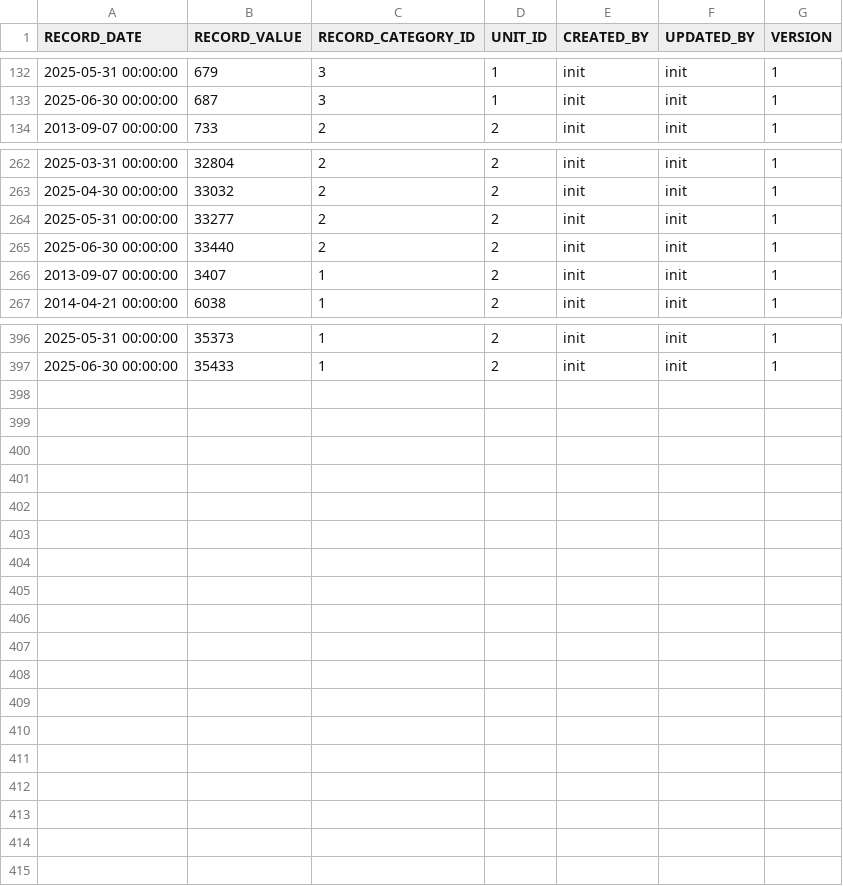
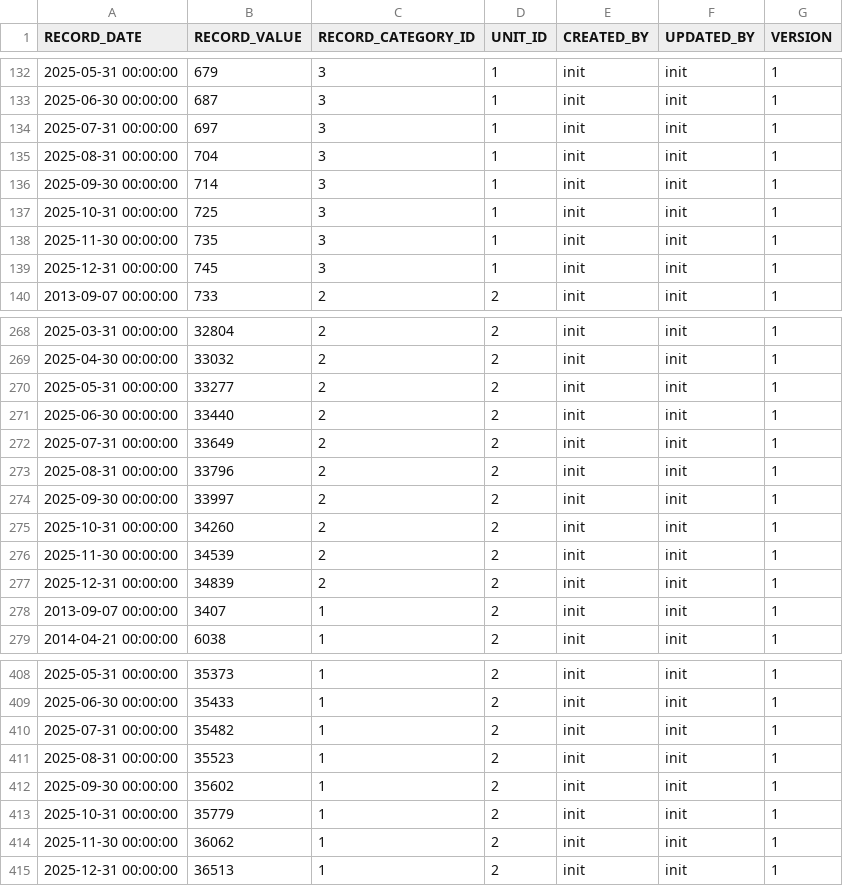
Before and after one commit to hruodwolf/corner, a CSV file: backend/src/main/resources/db/changelog/records.csv, drawn as a sheet; only a part is shown, gaps mark what is left out.

Commit message:
update data

```diff
--- a/backend/src/main/resources/db/changelog/records.csv
+++ b/backend/src/main/resources/db/changelog/records.csv
@@ -133,2 +133,8 @@ RECORD_DATE,RECORD_VALUE,RECORD_CATEGORY_ID,UNIT_ID,CREATED_BY,UPDATED_BY,VERSIO
 2025-06-30 00:00:00,687,3,1,init,init,1
+2025-07-31 00:00:00,697,3,1,init,init,1
+2025-08-31 00:00:00,704,3,1,init,init,1
+2025-09-30 00:00:00,714,3,1,init,init,1
+2025-10-31 00:00:00,725,3,1,init,init,1
+2025-11-30 00:00:00,735,3,1,init,init,1
+2025-12-31 00:00:00,745,3,1,init,init,1
 2013-09-07 00:00:00,733,2,2,init,init,1
@@ -265,2 +271,8 @@ RECORD_DATE,RECORD_VALUE,RECORD_CATEGORY_ID,UNIT_ID,CREATED_BY,UPDATED_BY,VERSIO
 2025-06-30 00:00:00,33440,2,2,init,init,1
+2025-07-31 00:00:00,33649,2,2,init,init,1
+2025-08-31 00:00:00,33796,2,2,init,init,1
+2025-09-30 00:00:00,33997,2,2,init,init,1
+2025-10-31 00:00:00,34260,2,2,init,init,1
+2025-11-30 00:00:00,34539,2,2,init,init,1
+2025-12-31 00:00:00,34839,2,2,init,init,1
 2013-09-07 00:00:00,3407,1,2,init,init,1
@@ -397 +409,7 @@ RECORD_DATE,RECORD_VALUE,RECORD_CATEGORY_ID,UNIT_ID,CREATED_BY,UPDATED_BY,VERSIO
 2025-06-30 00:00:00,35433,1,2,init,init,1
+2025-07-31 00:00:00,35482,1,2,init,init,1
+2025-08-31 00:00:00,35523,1,2,init,init,1
+2025-09-30 00:00:00,35602,1,2,init,init,1
+2025-10-31 00:00:00,35779,1,2,init,init,1
+2025-11-30 00:00:00,36062,1,2,init,init,1
+2025-12-31 00:00:00,36513,1,2,init,init,1
```
